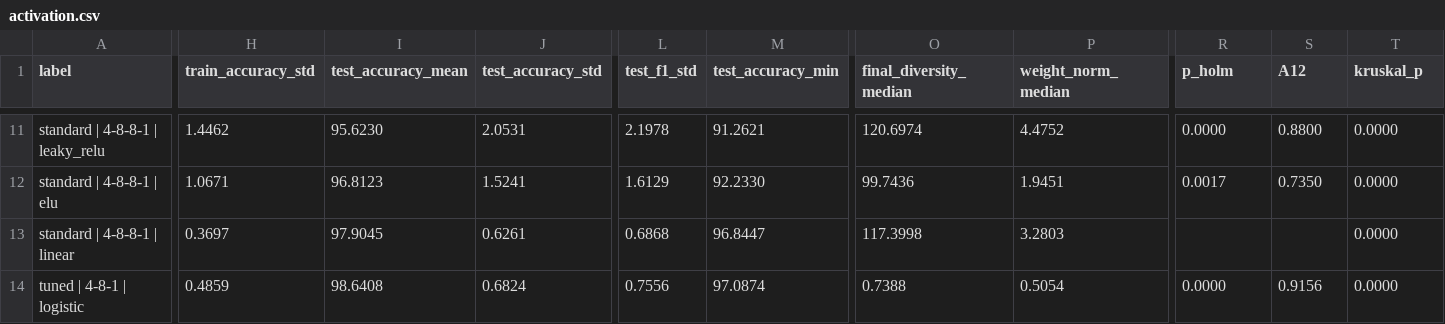
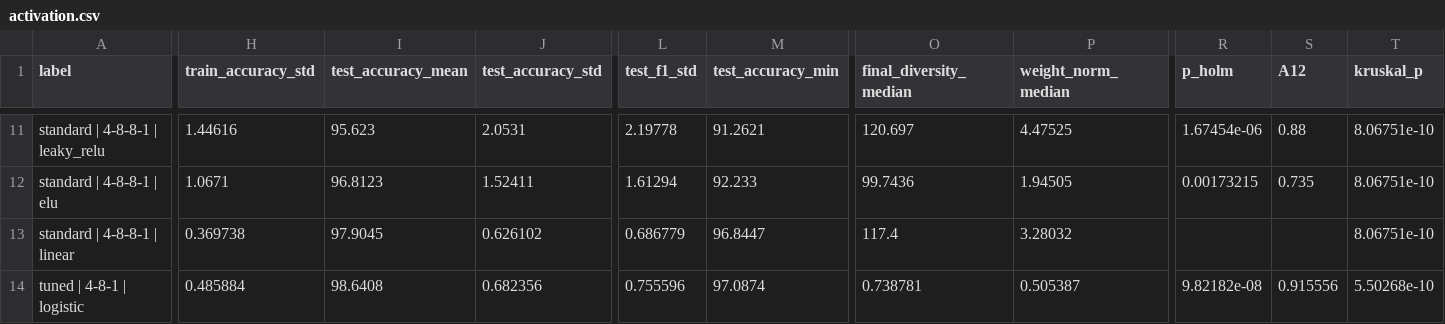
Before and after one commit to mr1pro/bio-inspired-coursework, a CSV file: results/tables/activation.csv, drawn as a sheet; only a part is shown, gaps mark what is left out; the diff covers the shown part only; the diff names each change by its address in the sheet, - before the commit and + after, or states it on an @@ line.

```diff
--- a/results/tables/activation.csv
+++ b/results/tables/activation.csv
-H11 (train_accuracy_std): 1.4462
+H11 (train_accuracy_std): 1.44616
-I11 (test_accuracy_mean): 95.6230
+I11 (test_accuracy_mean): 95.623
-L11 (test_f1_std): 2.1978
+L11 (test_f1_std): 2.19778
-O11 (final_diversity_median): 120.6974
+O11 (final_diversity_median): 120.697
-P11 (weight_norm_median): 4.4752
+P11 (weight_norm_median): 4.47525
-R11 (p_holm): 0.0000
+R11 (p_holm): 1.67454e-06
-S11 (A12): 0.8800
+S11 (A12): 0.88
-T11:T13 (kruskal_p): 0.0000
+T11:T13 (kruskal_p): 8.06751e-10
-J12 (test_accuracy_std): 1.5241
+J12 (test_accuracy_std): 1.52411
-L12 (test_f1_std): 1.6129
+L12 (test_f1_std): 1.61294
-M12 (test_accuracy_min): 92.2330
+M12 (test_accuracy_min): 92.233
-P12 (weight_norm_median): 1.9451
+P12 (weight_norm_median): 1.94505
-R12 (p_holm): 0.0017
+R12 (p_holm): 0.00173215
-S12 (A12): 0.7350
+S12 (A12): 0.735
-H13 (train_accuracy_std): 0.3697
+H13 (train_accuracy_std): 0.369738
-J13 (test_accuracy_std): 0.6261
+J13 (test_accuracy_std): 0.626102
-L13 (test_f1_std): 0.6868
+L13 (test_f1_std): 0.686779
-O13 (final_diversity_median): 117.3998
+O13 (final_diversity_median): 117.4
-P13 (weight_norm_median): 3.2803
+P13 (weight_norm_median): 3.28032
-H14 (train_accuracy_std): 0.4859
+H14 (train_accuracy_std): 0.485884
-J14 (test_accuracy_std): 0.6824
+J14 (test_accuracy_std): 0.682356
-L14 (test_f1_std): 0.7556
+L14 (test_f1_std): 0.755596
-O14 (final_diversity_median): 0.7388
+O14 (final_diversity_median): 0.738781
-P14 (weight_norm_median): 0.5054
+P14 (weight_norm_median): 0.505387
-R14 (p_holm): 0.0000
+R14 (p_holm): 9.82182e-08
-S14 (A12): 0.9156
+S14 (A12): 0.915556
-T14 (kruskal_p): 0.0000
+T14 (kruskal_p): 5.50268e-10
```
Also changed, not shown: 158 edited cells elsewhere in this file, results/tables/architecture.csv, results/tables/budget.csv, 28 other files.
